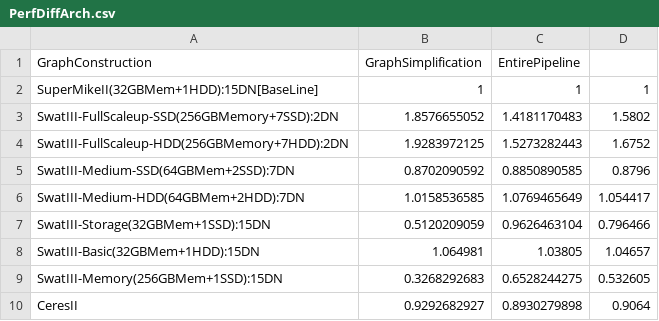
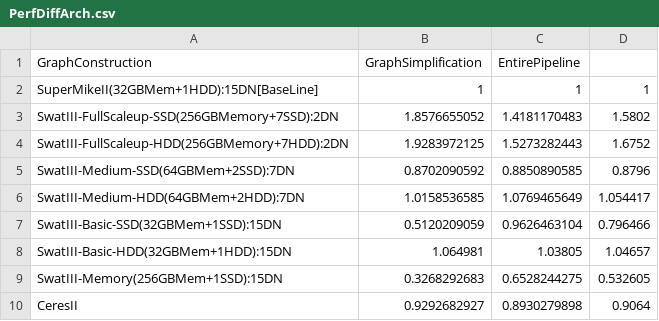
Before and after one commit to trysjp/Evaluation-architectures-for-big-data, a CSV file: LsuSamsungPaper/Figure/PerormanceData/PerfDiffArch.csv, drawn as a sheet.

```diff
--- a/LsuSamsungPaper/Figure/PerormanceData/PerfDiffArch.csv
+++ b/LsuSamsungPaper/Figure/PerormanceData/PerfDiffArch.csv
@@ -6,4 +6,4 @@ SwatIII-Medium-SSD(64GBMem+2SSD):7DN,0.8702090592,0.8850890585,0.8796
 SwatIII-Medium-HDD(64GBMem+2HDD):7DN,1.0158536585,1.0769465649,1.054417
-SwatIII-Storage(32GBMem+1SSD):15DN,0.5120209059,0.9626463104,0.796466
-SwatIII-Basic(32GBMem+1HDD):15DN,1.064981,1.03805,1.04657
+SwatIII-Basic-SSD(32GBMem+1SSD):15DN,0.5120209059,0.9626463104,0.796466
+SwatIII-Basic-HDD(32GBMem+1HDD):15DN,1.064981,1.03805,1.04657
 SwatIII-Memory(256GBMem+1SSD):15DN,0.3268292683,0.6528244275,0.532605
```
Also changed, not shown: LsuSamsungPaper/Figure/PerormanceData/PerfPerDollarDiffArch.csv, 16 other files.
